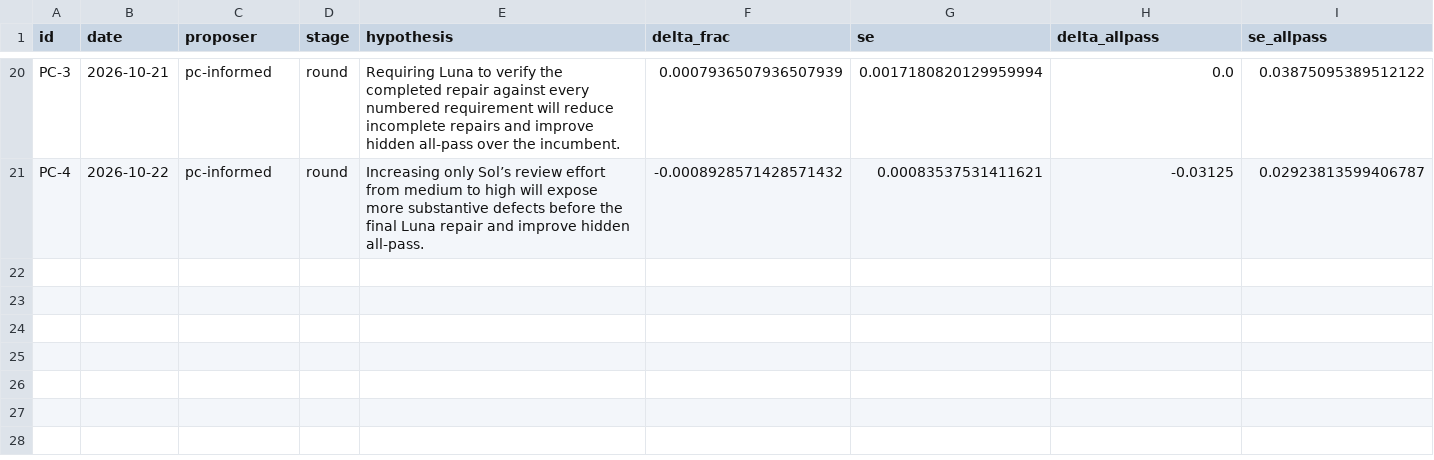
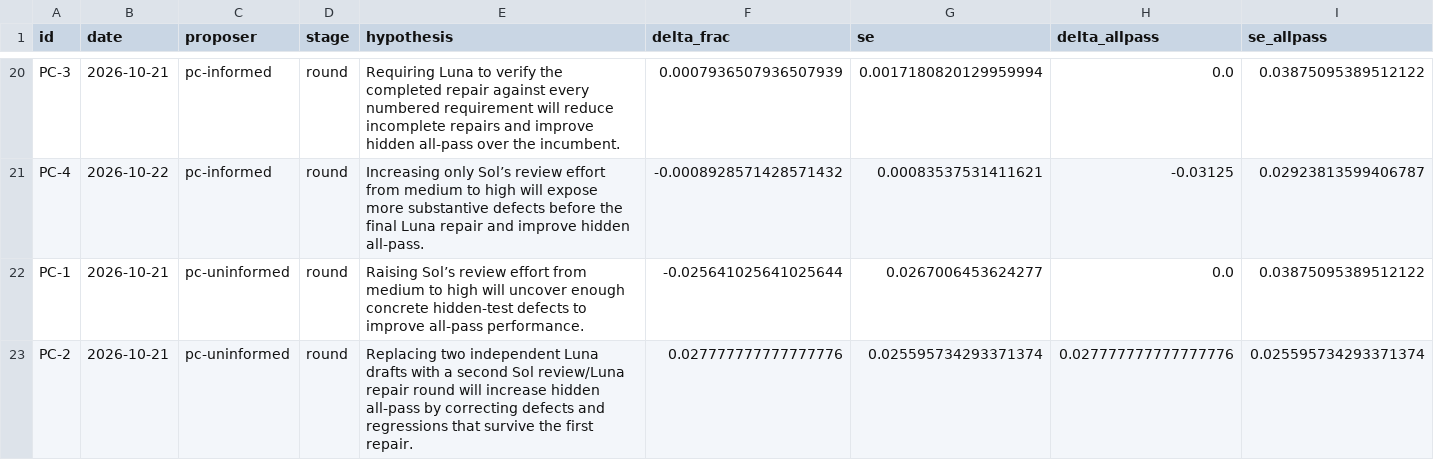
Before and after one commit to Lightless-Labs/skunkworks, a TSV file: a2d-autopoietic-autocatalysis-deutero/nano/results.tsv, drawn as a sheet; only a part is shown, gaps mark what is left out; rows hold the shown columns only; the diff covers the shown part only; the diff names each change by its address in the sheet, - before the commit and + after, or states it on an @@ line.

```diff
--- a/a2d-autopoietic-autocatalysis-deutero/nano/results.tsv
+++ b/a2d-autopoietic-autocatalysis-deutero/nano/results.tsv
+row 22: PC-1 | 2026-10-21 | pc-uninformed | round | Raising Sol’s review effort from medium to high will uncover enough concrete hidden-test defects to improve all-pass performance. | -0.025641025641025644 | 0.0267006453624277 | 0.0 | 0.03875095389512122
+row 23: PC-2 | 2026-10-21 | pc-uninformed | round | Replacing two independent Luna drafts with a second Sol review/Luna repair round will increase hidden all-pass by correcting defects and regressions that survive the first repair. | 0.027777777777777776 | 0.025595734293371374 | 0.027777777777777776 | 0.025595734293371374
```
Also changed, not shown: 2 added rows elsewhere in this file, 2 other files.
